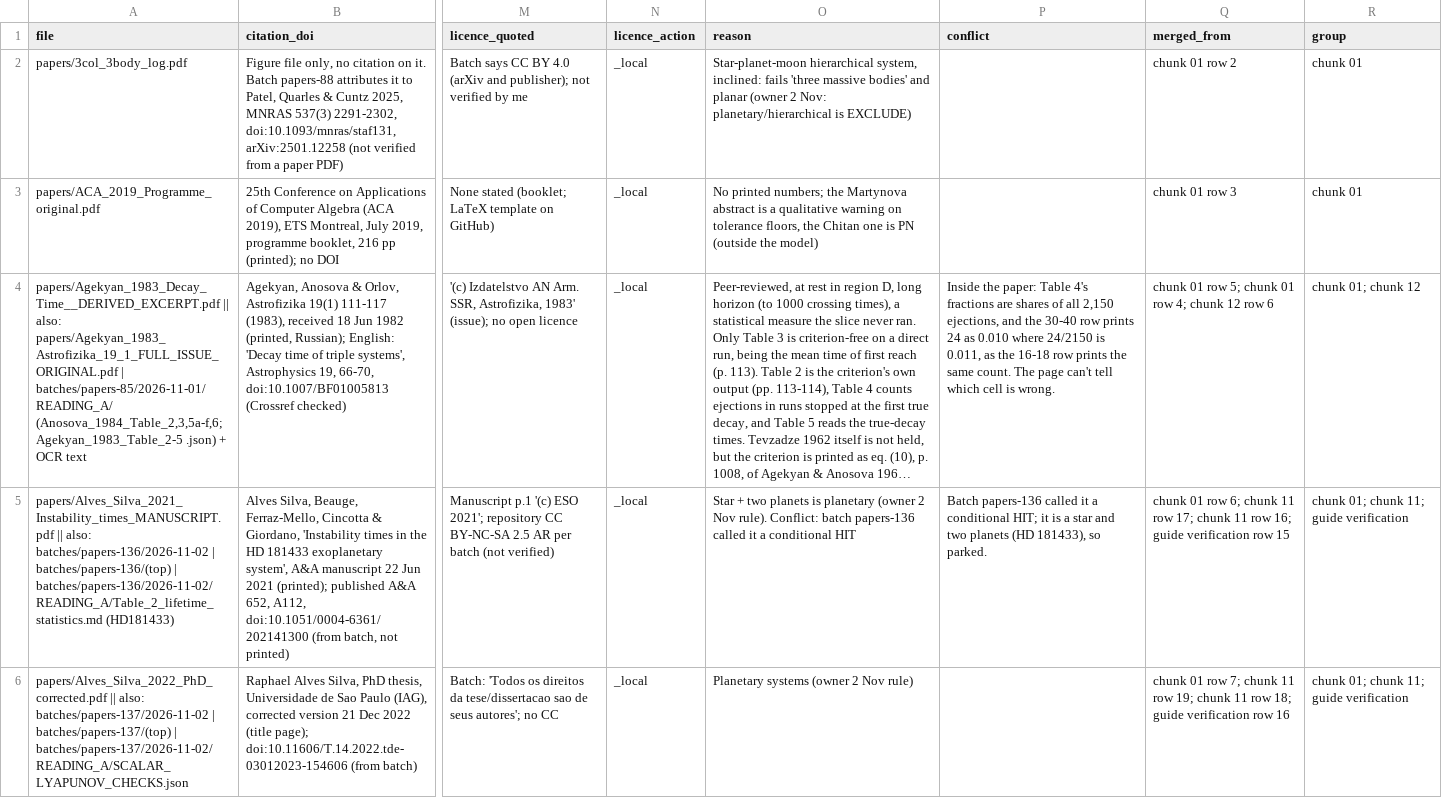
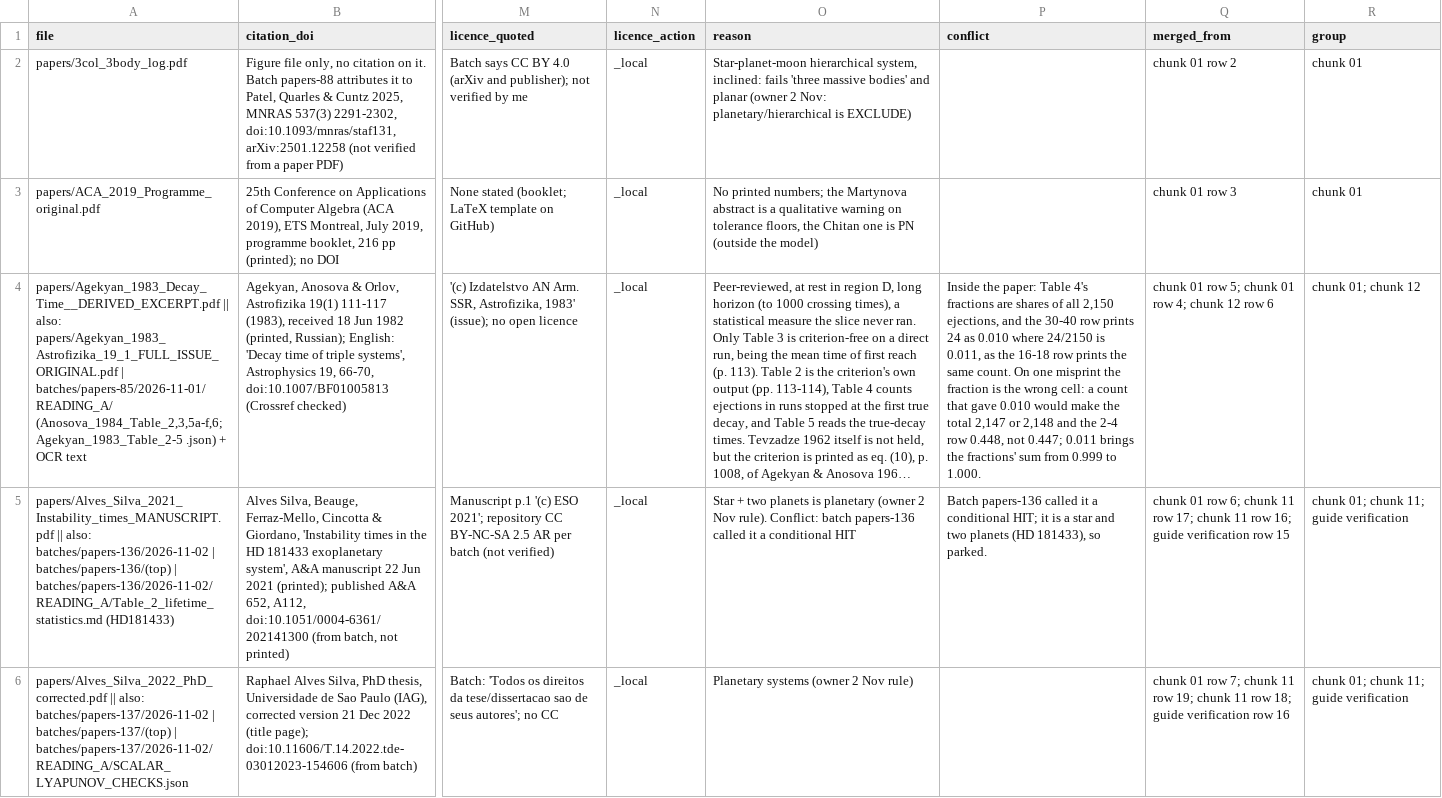
Before and after one commit to Ma1achy/Principia, a CSV file: docs/incoming/2026-11-02_library_triage/triage-81-153.csv, drawn as a sheet; only a part is shown, gaps mark what is left out; long unchanged cells end in …; the diff names each change by its address in the sheet, - before the commit and + after, or states it on an @@ line.

```diff
--- a/docs/incoming/2026-11-02_library_triage/triage-81-153.csv
+++ b/docs/incoming/2026-11-02_library_triage/triage-81-153.csv
-P4 (conflict): …same count. The page can't tell which cell is wrong.
+P4 (conflict): …same count. On one misprint the fraction is the wrong cell: a count that gave 0.010 would make the total 2,147 or 2,148 and the 2-4 row 0.448, not 0.447; 0.011 brings the fractions' sum from 0.999 to 1.000.
```
Also changed, not shown: 1 other file.
